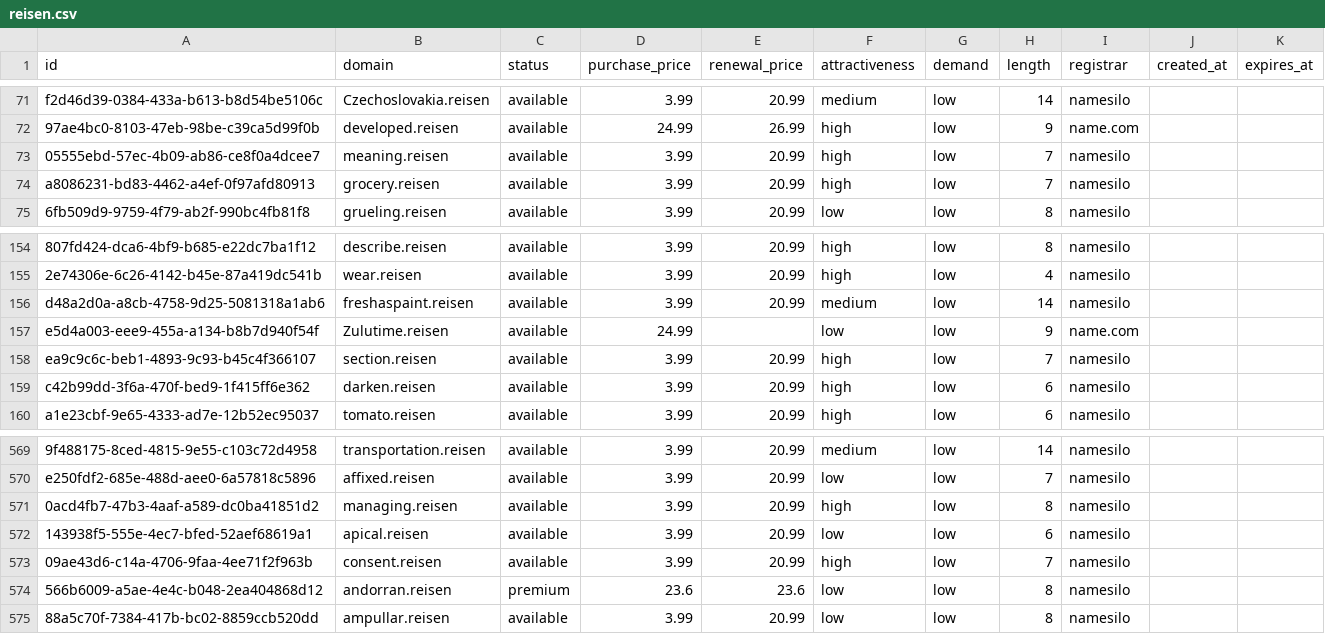
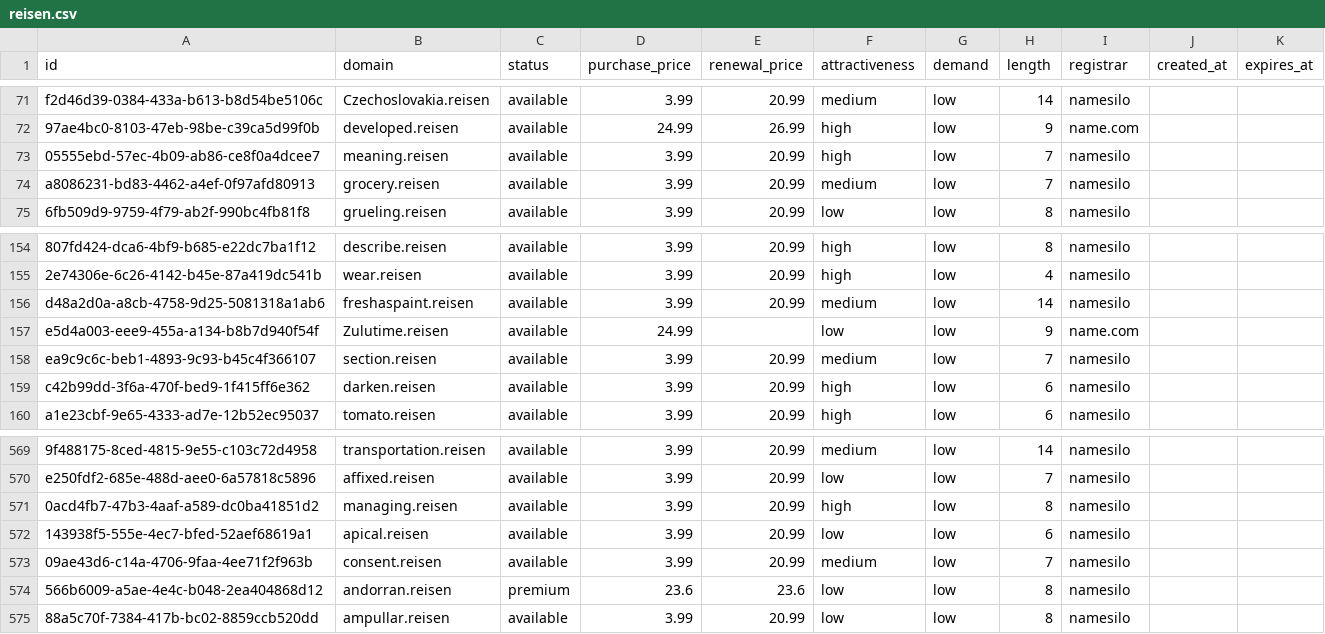
Before and after one commit to UniqueDomains/reisen-oneword-domains, a CSV file: reisen.csv, drawn as a sheet; only a part is shown, gaps mark what is left out.

Commit message:
Domains update

```diff
--- a/reisen.csv
+++ b/reisen.csv
@@ -73,3 +73,3 @@ f2d46d39-0384-433a-b613-b8d54be5106c,Czechoslovakia.reisen,available,3.99,20.99,
 05555ebd-57ec-4b09-ab86-ce8f0a4dcee7,meaning.reisen,available,3.99,20.99,high,low,7,namesilo,,
-a8086231-bd83-4462-a4ef-0f97afd80913,grocery.reisen,available,3.99,20.99,high,low,7,namesilo,,
+a8086231-bd83-4462-a4ef-0f97afd80913,grocery.reisen,available,3.99,20.99,medium,low,7,namesilo,,
 6fb509d9-9759-4f79-ab2f-990bc4fb81f8,grueling.reisen,available,3.99,20.99,low,low,8,namesilo,,
@@ -157,3 +157,3 @@ d48a2d0a-a8cb-4758-9d25-5081318a1ab6,freshaspaint.reisen,available,3.99,20.99,me
 e5d4a003-eee9-455a-a134-b8b7d940f54f,Zulutime.reisen,available,24.99,,low,low,9,name.com,,
-ea9c9c6c-beb1-4893-9c93-b45c4f366107,section.reisen,available,3.99,20.99,high,low,7,namesilo,,
+ea9c9c6c-beb1-4893-9c93-b45c4f366107,section.reisen,available,3.99,20.99,medium,low,7,namesilo,,
 c42b99dd-3f6a-470f-bed9-1f415ff6e362,darken.reisen,available,3.99,20.99,high,low,6,namesilo,,
@@ -572,3 +572,3 @@ e250fdf2-685e-488d-aee0-6a57818c5896,affixed.reisen,available,3.99,20.99,low,low
 143938f5-555e-4ec7-bfed-52aef68619a1,apical.reisen,available,3.99,20.99,low,low,6,namesilo,,
-09ae43d6-c14a-4706-9faa-4ee71f2f963b,consent.reisen,available,3.99,20.99,high,low,7,namesilo,,
+09ae43d6-c14a-4706-9faa-4ee71f2f963b,consent.reisen,available,3.99,20.99,medium,low,7,namesilo,,
 566b6009-a5ae-4e4c-b048-2ea404868d12,andorran.reisen,premium,23.6,23.6,low,low,8,namesilo,,
```
Also changed, not shown: 4 other files.
